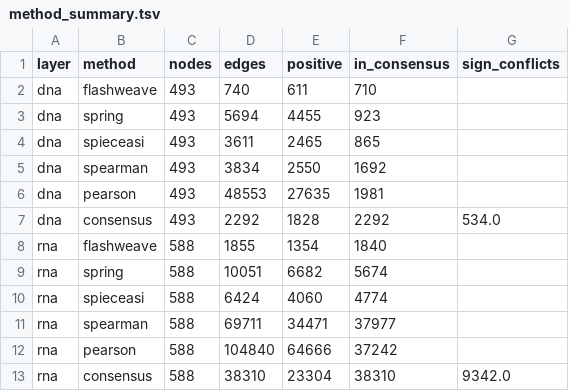
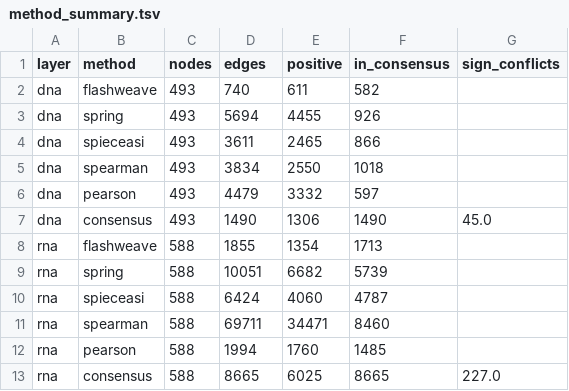
Before and after one commit to rec3141/GENICEII, a TSV file: network/out/method_summary.tsv, drawn as a sheet.

```diff
--- a/network/out/method_summary.tsv
+++ b/network/out/method_summary.tsv
@@ -1,13 +1,13 @@
 layer	method	nodes	edges	positive	in_consensus	sign_conflicts
-dna	flashweave	493	740	611	710	
-dna	spring	493	5694	4455	923	
-dna	spieceasi	493	3611	2465	865	
-dna	spearman	493	3834	2550	1692	
-dna	pearson	493	48553	27635	1981	
-dna	consensus	493	2292	1828	2292	534.0
-rna	flashweave	588	1855	1354	1840	
-rna	spring	588	10051	6682	5674	
-rna	spieceasi	588	6424	4060	4774	
-rna	spearman	588	69711	34471	37977	
-rna	pearson	588	104840	64666	37242	
-rna	consensus	588	38310	23304	38310	9342.0
+dna	flashweave	493	740	611	582	
+dna	spring	493	5694	4455	926	
+dna	spieceasi	493	3611	2465	866	
+dna	spearman	493	3834	2550	1018	
+dna	pearson	493	4479	3332	597	
+dna	consensus	493	1490	1306	1490	45.0
+rna	flashweave	588	1855	1354	1713	
+rna	spring	588	10051	6682	5739	
+rna	spieceasi	588	6424	4060	4787	
+rna	spearman	588	69711	34471	8460	
+rna	pearson	588	1994	1760	1485	
+rna	consensus	588	8665	6025	8665	227.0
```
Also changed, not shown: network/out/forcelayout_dna.tsv, network/out/forcelayout_rna.tsv, 14 other files.
